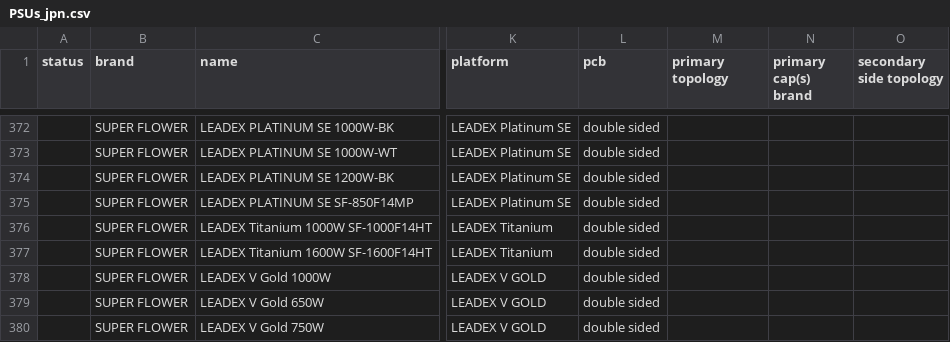
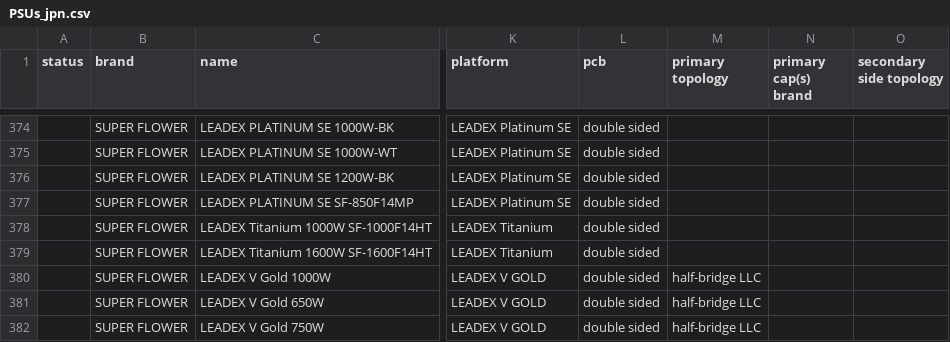
Before and after one commit to vpcf/PSUs_JPN, a CSV file: PSUs_jpn.csv, drawn as a sheet; only a part is shown, gaps mark what is left out; addresses are those after the commit; the diff covers the shown part only; the diff names each change by its address in the sheet, - before the commit and + after, or states it on an @@ line.

```diff
--- a/PSUs_jpn.csv
+++ b/PSUs_jpn.csv
-M380:M382 (primary topology): (empty)
+M380:M382 (primary topology): half-bridge LLC
```
Also changed, not shown: 8 added rows, 1 moved row and 55 edited cells elsewhere in this file, 1 other file.
